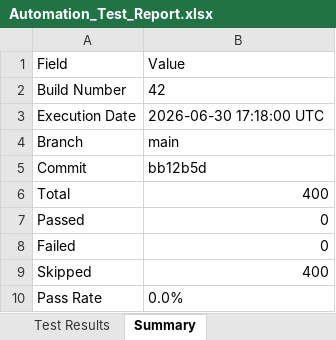
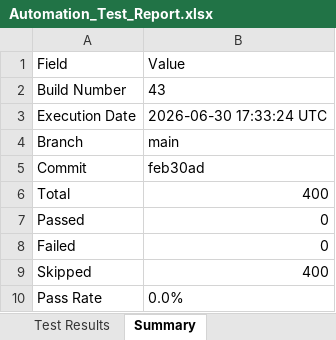
Before and after one commit to Dinesh-2005d/Smart_Admission, an Excel workbook: reports/appium/Excel/Automation_Test_Report.xlsx, sheet Summary, drawn as a sheet; values as stored, in another font and other column widths than the file's, no borders; the diff names each change by its address in the sheet, - before the commit and + after, or states it on an @@ line.

```diff
--- a/reports/appium/Excel/Automation_Test_Report.xlsx (sheet Summary)
+++ b/reports/appium/Excel/Automation_Test_Report.xlsx (sheet Summary)
-B2: 42
+B2: 43
-B3: 2026-06-30 17:18:00 UTC
+B3: 2026-06-30 17:33:24 UTC
-B5: bb12b5d
+B5: feb30ad
```
Also changed, not shown: reports/backend/Excel/Automation_Test_Report.xlsx, reports/security/Security_Review_Report.xlsx, 26 other files.
